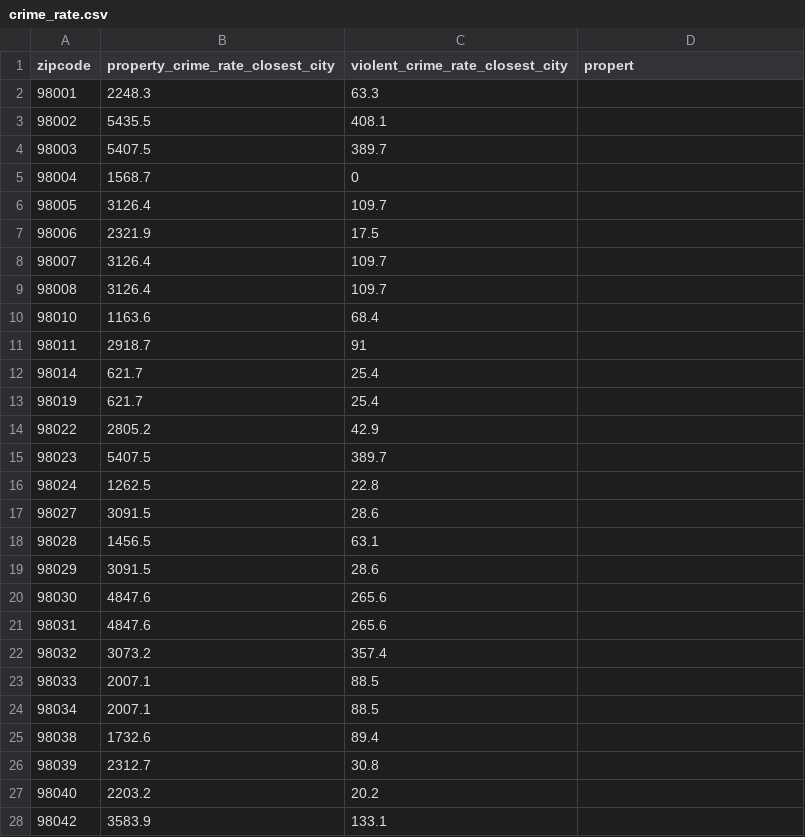
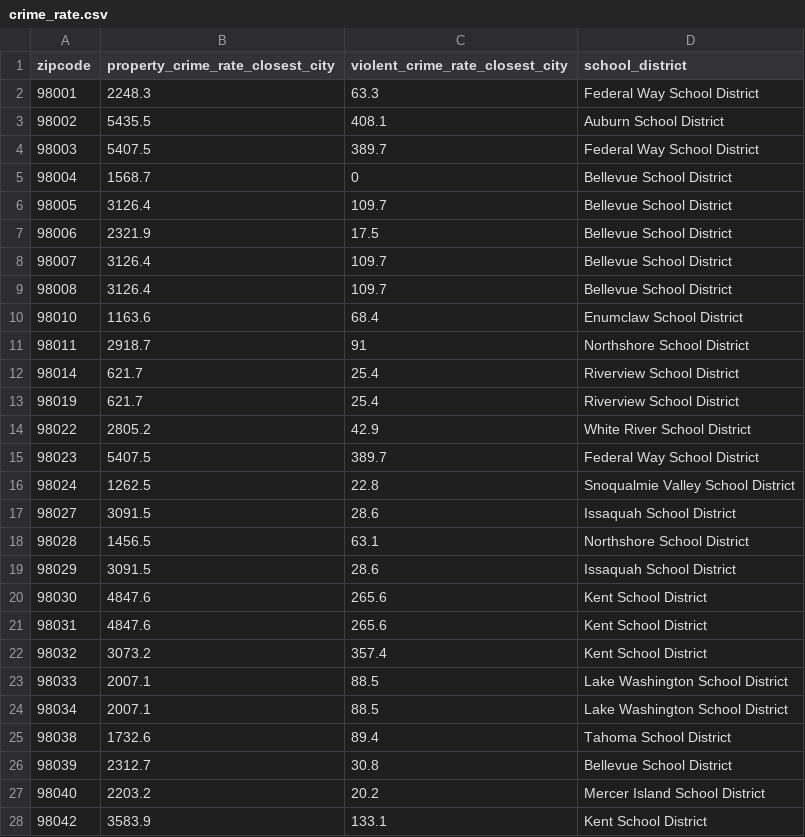
Before and after one commit to nlunce/cse450, a CSV file: module-03/crime_rate.csv, drawn as a sheet; only a part is shown; the diff covers the shown part only.

```diff
--- a/module-03/crime_rate.csv
+++ b/module-03/crime_rate.csv
@@ -1,28 +1,28 @@
-zipcode,property_crime_rate_closest_city,violent_crime_rate_closest_city,propert
-98001,2248.3,63.3,
-98002,5435.5,408.1,
-98003,5407.5,389.7,
-98004,1568.7,0,
-98005,3126.4,109.7,
-98006,2321.9,17.5,
-98007,3126.4,109.7,
-98008,3126.4,109.7,
-98010,1163.6,68.4,
-98011,2918.7,91,
-98014,621.7,25.4,
-98019,621.7,25.4,
-98022,2805.2,42.9,
-98023,5407.5,389.7,
-98024,1262.5,22.8,
-98027,3091.5,28.6,
-98028,1456.5,63.1,
-98029,3091.5,28.6,
-98030,4847.6,265.6,
-98031,4847.6,265.6,
-98032,3073.2,357.4,
-98033,2007.1,88.5,
-98034,2007.1,88.5,
-98038,1732.6,89.4,
-98039,2312.7,30.8,
-98040,2203.2,20.2,
-98042,3583.9,133.1,
+zipcode,property_crime_rate_closest_city,violent_crime_rate_closest_city,school_district
+98001,2248.3,63.3,Federal Way School District
+98002,5435.5,408.1,Auburn School District
+98003,5407.5,389.7,Federal Way School District
+98004,1568.7,0,Bellevue School District
+98005,3126.4,109.7,Bellevue School District
+98006,2321.9,17.5,Bellevue School District
+98007,3126.4,109.7,Bellevue School District
+98008,3126.4,109.7,Bellevue School District
+98010,1163.6,68.4,Enumclaw School District
+98011,2918.7,91,Northshore School District
+98014,621.7,25.4,Riverview School District
+98019,621.7,25.4,Riverview School District
+98022,2805.2,42.9,White River School District
+98023,5407.5,389.7,Federal Way School District
+98024,1262.5,22.8,Snoqualmie Valley School District
+98027,3091.5,28.6,Issaquah School District
+98028,1456.5,63.1,Northshore School District
+98029,3091.5,28.6,Issaquah School District
+98030,4847.6,265.6,Kent School District
+98031,4847.6,265.6,Kent School District
+98032,3073.2,357.4,Kent School District
+98033,2007.1,88.5,Lake Washington School District
+98034,2007.1,88.5,Lake Washington School District
+98038,1732.6,89.4,Tahoma School District
+98039,2312.7,30.8,Bellevue School District
+98040,2203.2,20.2,Mercer Island School District
+98042,3583.9,133.1,Kent School District
```
Also changed, not shown: 43 edited cells elsewhere in this file, module-03/class_results.csv, module-03/team3-module3-predictions.csv, 1 other file.
